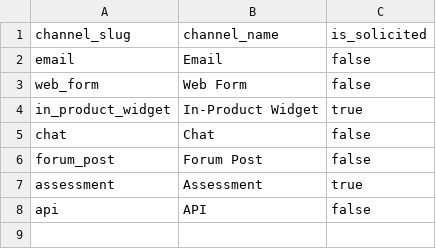
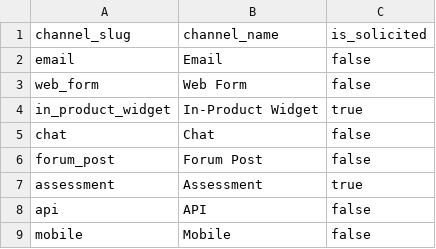
Before and after one commit to mitodl/ol-data-platform, a CSV file: src/ol_dbt/seeds/feedback_channels.csv, drawn as a sheet; the diff names each change by its address in the sheet, - before the commit and + after, or states it on an @@ line.

Commit message:
feat(feedback): refine feedback model descriptions and enhance tag handling

```diff
--- a/src/ol_dbt/seeds/feedback_channels.csv
+++ b/src/ol_dbt/seeds/feedback_channels.csv
+row 9: mobile | Mobile | false
```
Also changed, not shown: 16 other files.
